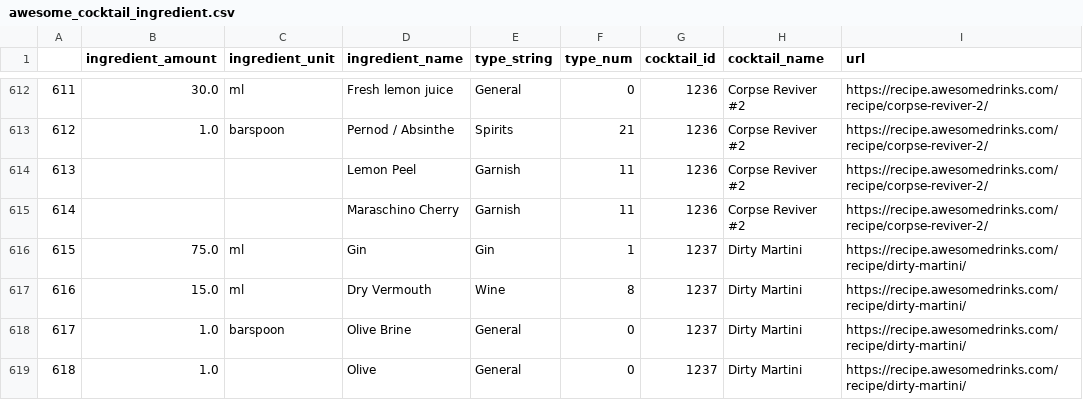
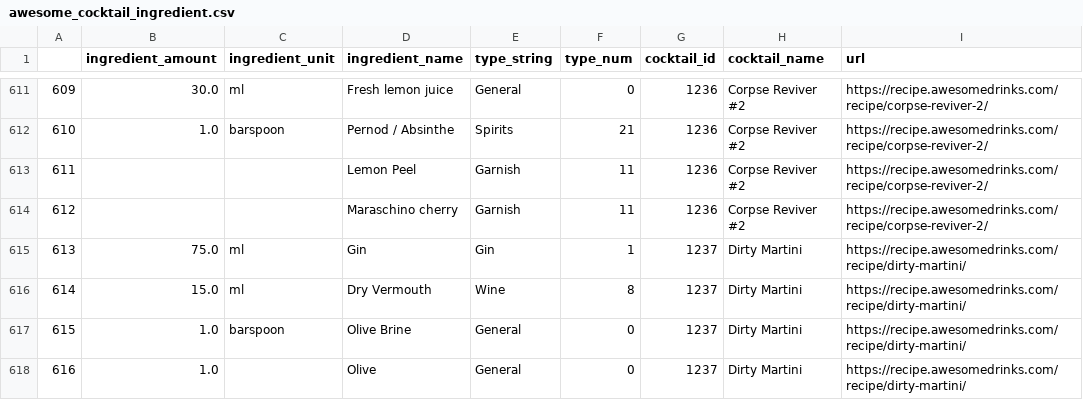
Before and after one commit to jhyun3315/masida, a CSV file: data/awesome_cocktail_ingredient.csv, drawn as a sheet; only a part is shown, gaps mark what is left out; addresses are those after the commit; the diff covers the shown part only; the diff names each change by its address in the sheet, - before the commit and + after, or states it on an @@ line.

```diff
--- a/data/awesome_cocktail_ingredient.csv
+++ b/data/awesome_cocktail_ingredient.csv
@@ column A renumbered from row 164 down @@
-D614 (ingredient_name): Maraschino Cherry
+D614 (ingredient_name): Maraschino cherry
```
Also changed, not shown: 2 removed rows and 56 edited cells elsewhere in this file, 4 other files.
